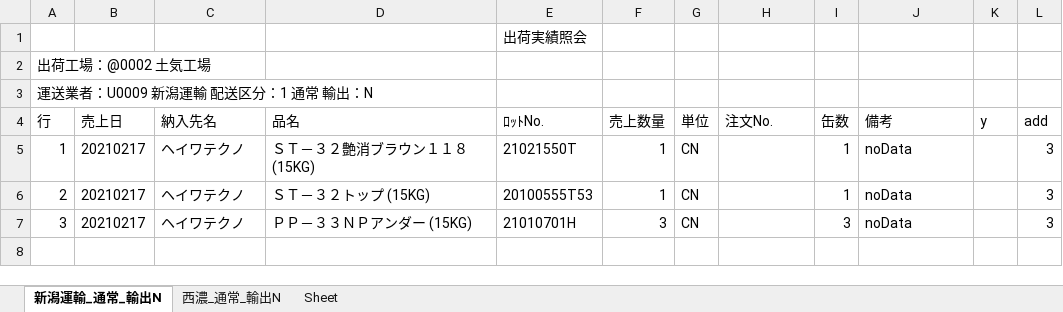
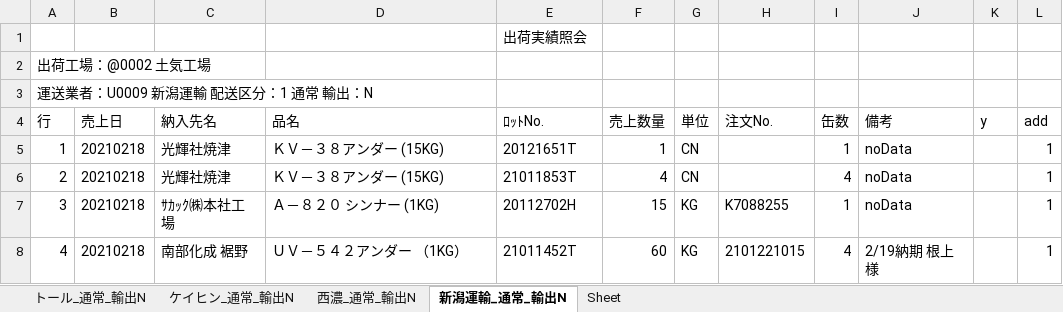
Before and after one commit to ogashira/syukka, an Excel workbook: Program/出荷実績照会_土気.xlsx, sheet 新潟運輸_通常_輸出N, drawn as a sheet; values as stored, in another font and other column widths than the file's, no borders; charts and pictures not drawn; the diff names each change by its address in the sheet, - before the commit and + after, or states it on an @@ line.

```diff
--- a/Program/出荷実績照会_土気.xlsx (sheet 新潟運輸_通常_輸出N)
+++ b/Program/出荷実績照会_土気.xlsx (sheet 新潟運輸_通常_輸出N)
+sheet tab: トール_通常_輸出N
+sheet tab: ケイヒン_通常_輸出N
@@ sheet tab order changed: トール_通常_輸出N | ケイヒン_通常_輸出N | 西濃_通常_輸出N | 新潟運輸_通常_輸出N | Sheet @@
-B5:B7 (売上日): 20210217
+B5:B7 (売上日): 20210218
-C5:C6 (納入先名): ヘイワテクノ
+C5:C6 (納入先名): 光輝社焼津
-D5 (品名): ＳＴ－３２艶消ブラウン１１８ (15KG)
+D5 (品名): ＫＶ－３８アンダー (15KG)
-E5 (ﾛｯﾄNo.): 21021550T
+E5 (ﾛｯﾄNo.): 20121651T
-L5:L7 (add): 3
+L5:L7 (add): 1
-D6 (品名): ＳＴ－３２トップ (15KG)
+D6 (品名): ＫＶ－３８アンダー (15KG)
-E6 (ﾛｯﾄNo.): 20100555T53
+E6 (ﾛｯﾄNo.): 21011853T
-F6 (売上数量): 1
+F6 (売上数量): 4
-I6 (缶数): 1
+I6 (缶数): 4
-C7 (納入先名): ヘイワテクノ
+C7 (納入先名): ｻｶｯｸ㈱本社工場
-D7 (品名): ＰＰ－３３ＮＰアンダー (15KG)
+D7 (品名): Ａ－８２０ シンナー (1KG)
-E7 (ﾛｯﾄNo.): 21010701H
+E7 (ﾛｯﾄNo.): 20112702H
-F7 (売上数量): 3
+F7 (売上数量): 15
-G7 (単位): CN
+G7 (単位): KG
-H7 (注文No.): (empty)
+H7 (注文No.): K7088255
-I7 (缶数): 3
+I7 (缶数): 1
+row 8: 4 | 20210218 | 南部化成 裾野 | ＵＶ－５４２アンダー （1KG） | 21011452T | 60 | KG | 2101221015 | 4 | 2/19納期 根上様 |  | 1
```
Also changed, not shown: sheet 西濃_通常_輸出N, charts or pictures, Program/出荷実績照会_本社.xlsx, 16 other files.
